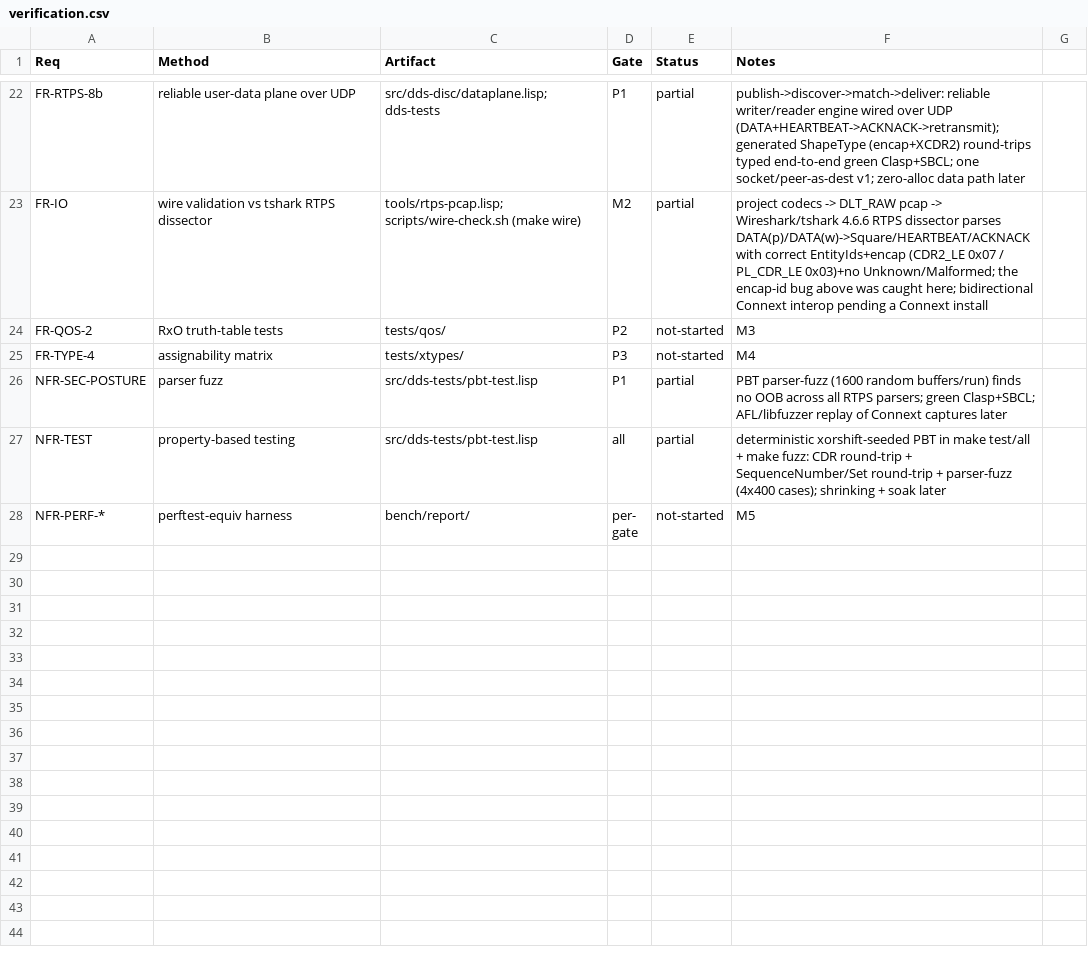
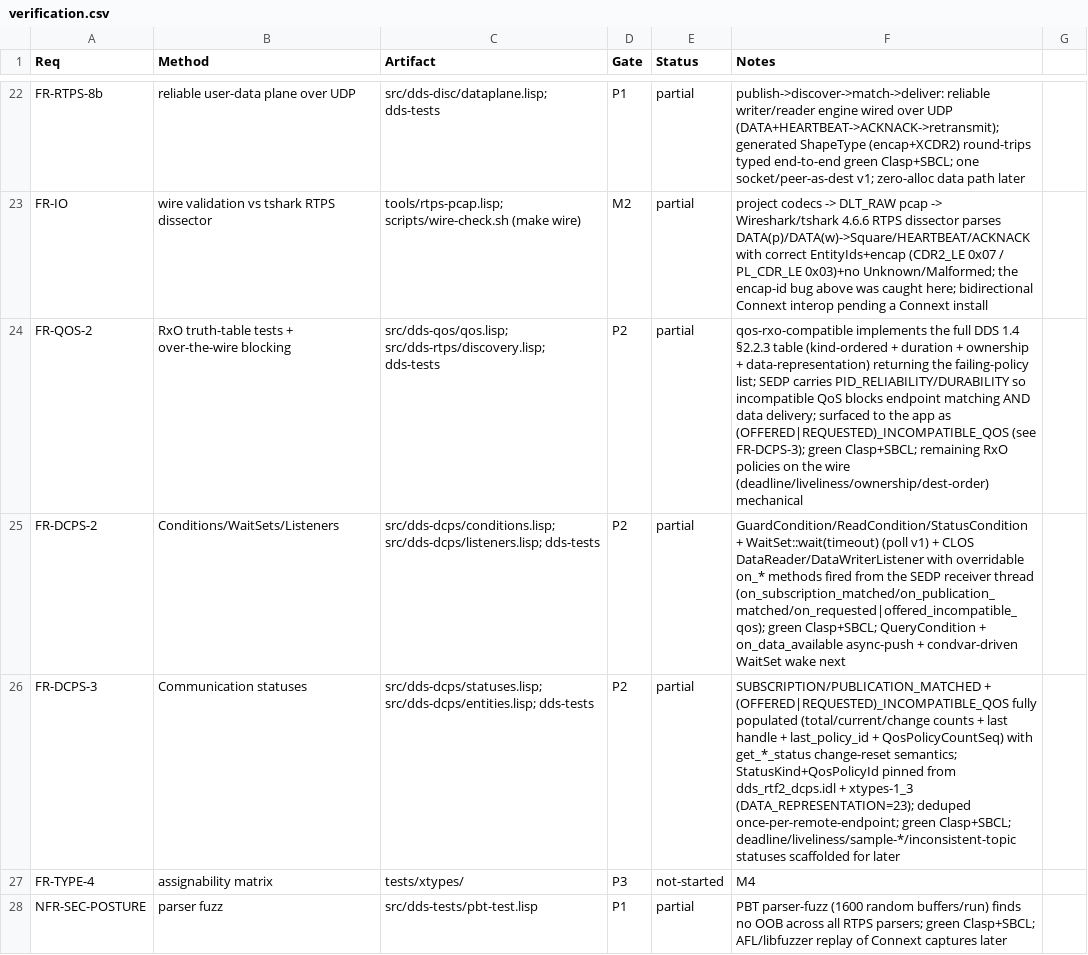
Before and after one commit to goenninger-b-t/dds, a CSV file: docs/verification.csv, drawn as a sheet; only a part is shown, gaps mark what is left out; the shorter side is filled out with more unchanged rows.

```diff
--- a/docs/verification.csv
+++ b/docs/verification.csv
@@ -23,3 +23,5 @@ FR-RTPS-8b,reliable user-data plane over UDP,src/dds-disc/dataplane.lisp; dds-te
 FR-IO,wire validation vs tshark RTPS dissector,tools/rtps-pcap.lisp; scripts/wire-check.sh (make wire),M2,partial,project codecs -> DLT_RAW pcap -> Wireshark/tshark 4.6.6 RTPS dissector parses DATA(p)/DATA(w)->Square/HEARTBEAT/ACKNACK with correct EntityIds+encap (CDR2_LE 0x07 / PL_CDR_LE 0x03)+no Unknown/Malformed; the encap-id bug above was caught here; bidirectional Connext interop pending a Connext install
-FR-QOS-2,RxO truth-table tests,tests/qos/,P2,not-started,M3
+FR-QOS-2,RxO truth-table tests + over-the-wire blocking,src/dds-qos/qos.lisp; src/dds-rtps/discovery.lisp; dds-tests,P2,partial,qos-rxo-compatible implements the full DDS 1.4 §2.2.3 table (kind-ordered + duration + ownership + data-representation) returning the failing-policy list; SEDP carries PID_RELIABILITY/DURABILITY so incompatible QoS blocks endpoint matching AND data delivery; surfaced to the app as (OFFERED|REQUESTED)_INCOMPATIBLE_QOS (see FR-DCPS-3); green Clasp+SBCL; remaining RxO policies on the wire (deadline/liveliness/ownership/dest-order) mechanical
+FR-DCPS-2,Conditions/WaitSets/Listeners,src/dds-dcps/conditions.lisp; src/dds-dcps/listeners.lisp; dds-tests,P2,partial,GuardCondition/ReadCondition/StatusCondition + WaitSet::wait(timeout) (poll v1) + CLOS DataReader/DataWriterListener with overridable on_* methods fired from the SEDP receiver thread (on_subscription_matched/on_publication_matched/on_requested|offered_incompatible_qos); green Clasp+SBCL; QueryCondition + on_data_available async-push + condvar-driven WaitSet wake next
+FR-DCPS-3,Communication statuses,src/dds-dcps/statuses.lisp; src/dds-dcps/entities.lisp; dds-tests,P2,partial,SUBSCRIPTION/PUBLICATION_MATCHED + (OFFERED|REQUESTED)_INCOMPATIBLE_QOS fully populated (total/current/change counts + last handle + last_policy_id + QosPolicyCountSeq) with get_*_status change-reset semantics; StatusKind+QosPolicyId pinned from dds_rtf2_dcps.idl + xtypes-1_3 (DATA_REPRESENTATION=23); deduped once-per-remote-endpoint; green Clasp+SBCL; deadline/liveliness/sample-*/inconsistent-topic statuses scaffolded for later
 FR-TYPE-4,assignability matrix,tests/xtypes/,P3,not-started,M4
```
Also changed, not shown: 10 other files.
